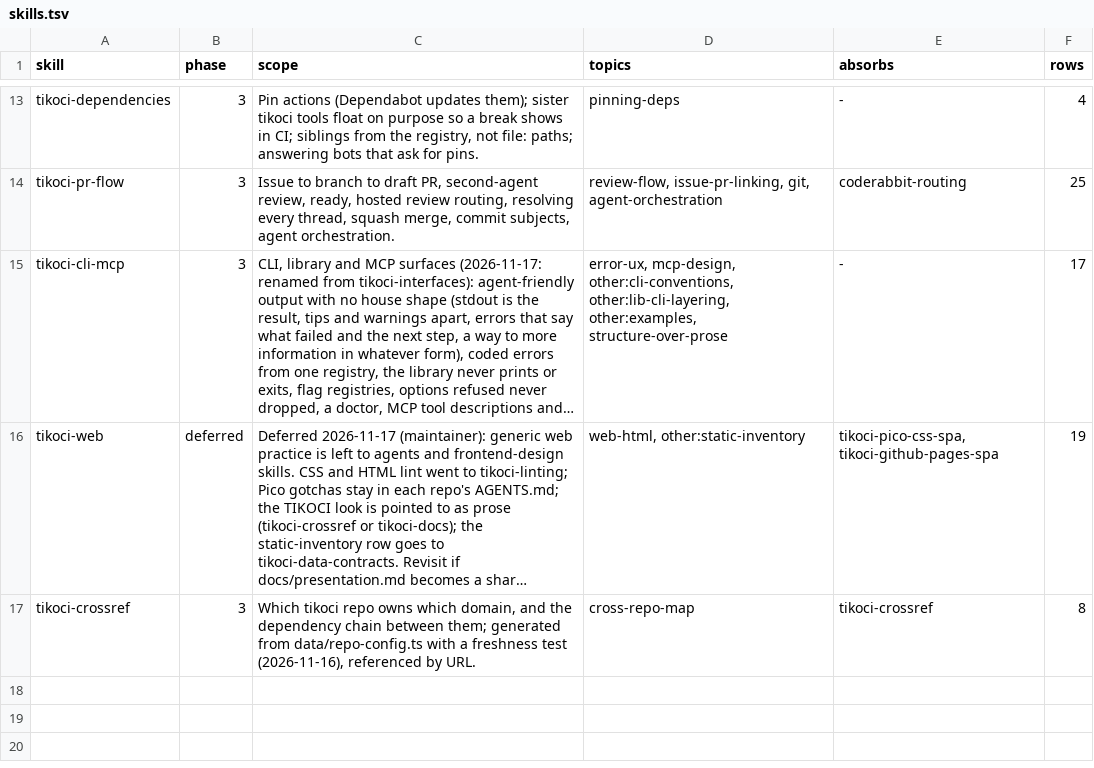
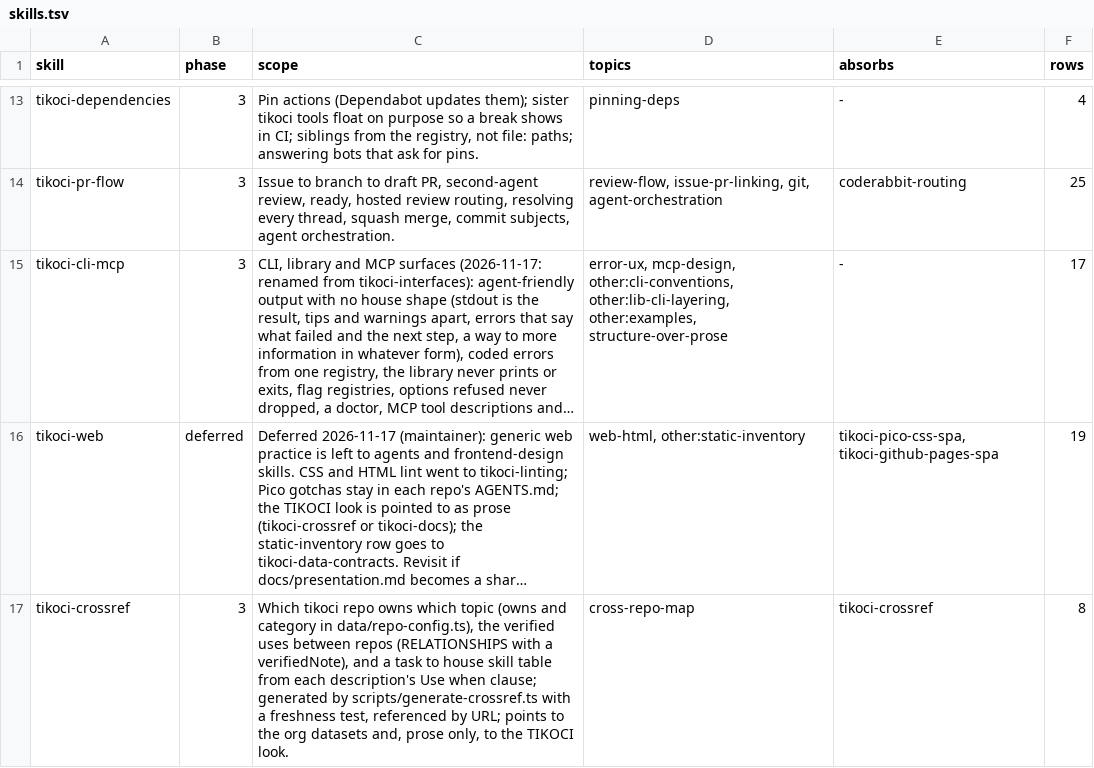
Before and after one commit to tikoci/tikoci.github.io, a TSV file: docs/house/skills.tsv, drawn as a sheet; only a part is shown, gaps mark what is left out; long unchanged cells end in …; the diff names each change by its address in the sheet, - before the commit and + after, or states it on an @@ line.

```diff
--- a/docs/house/skills.tsv
+++ b/docs/house/skills.tsv
-C17 (scope): …owns which domain, and the dependency chain between them; generated from data/repo-config.ts with a freshness test (2026-11-16), referenced by URL.
+C17 (scope): …owns which topic (owns and category in data/repo-config.ts), the verified uses between repos (RELATIONSHIPS with a verifiedNote), and a task to house skill table from each description's Use when clause; generated by scripts/generate-crossref.ts with a freshness test, referenced by URL; points to the org datasets and, prose only, to the TIKOCI look.
```
Also changed, not shown: 12 other files.
